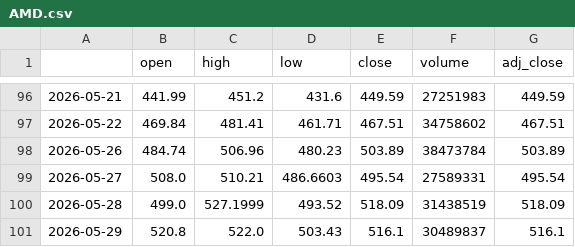
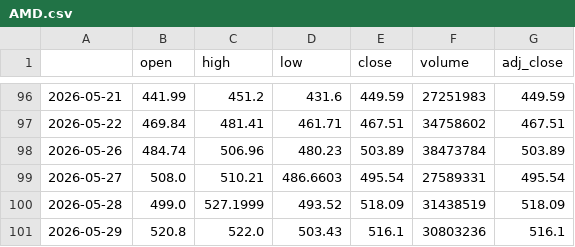
Before and after one commit to PikaPikamf1904/levelup-swing-trader, a CSV file: data/AMD.csv, drawn as a sheet; only a part is shown, gaps mark what is left out.

```diff
--- a/data/AMD.csv
+++ b/data/AMD.csv
@@ -100,2 +100,2 @@
 2026-05-28,499.0,527.1999,493.52,518.09,31438519,518.09
-2026-05-29,520.8,522.0,503.43,516.1,30489837,516.1
+2026-05-29,520.8,522.0,503.43,516.1,30803236,516.1
```
Also changed, not shown: data/AAPL.csv, data/AMZN.csv, 23 other files.
